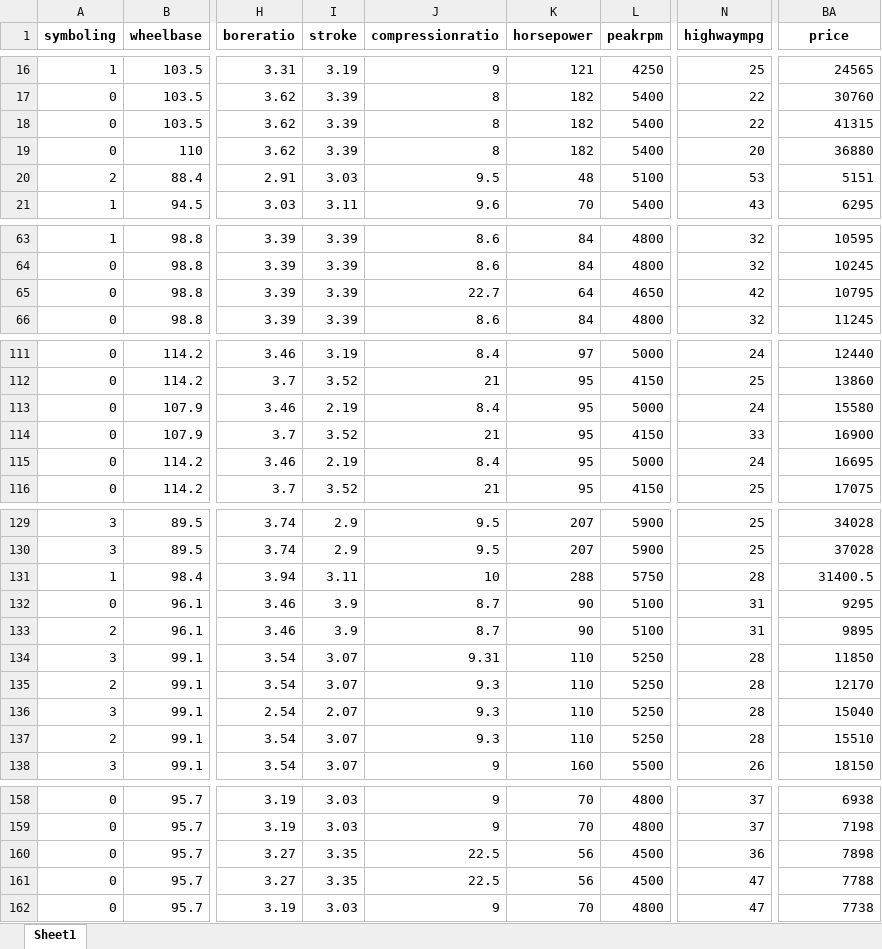
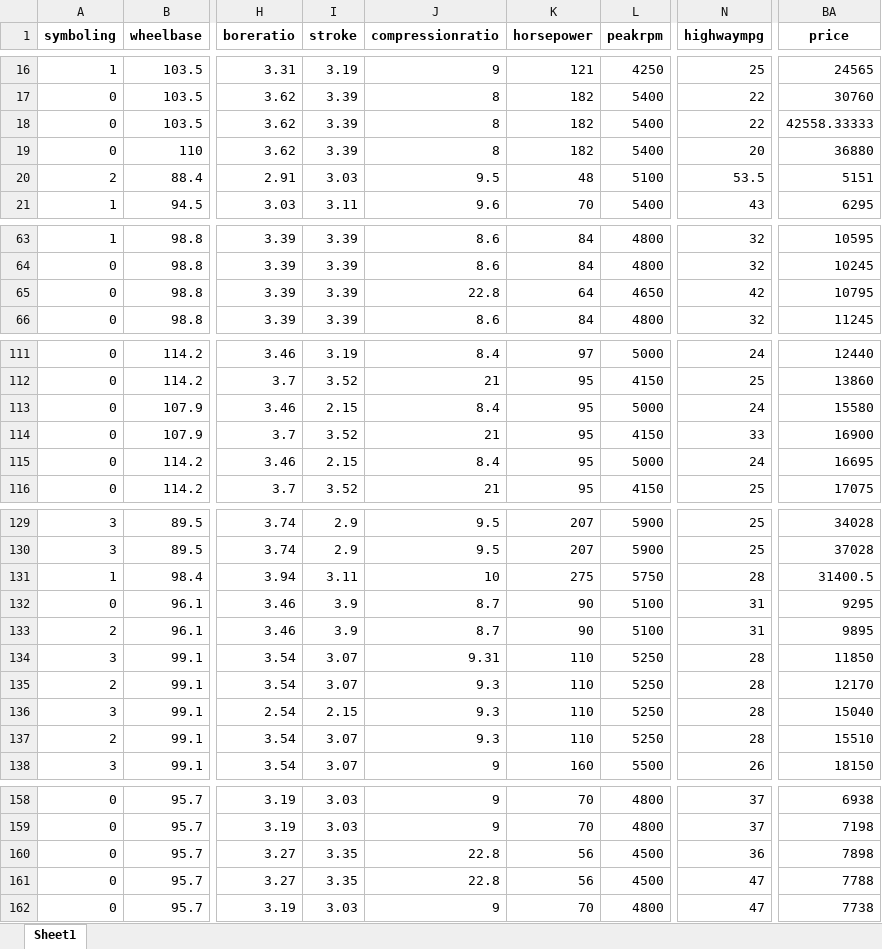
Before and after one commit to jonamadk/scaling-ML-journey, an Excel workbook: lab-01/car_data1.xlsx, sheet Sheet1, drawn as a sheet; only a part is shown, gaps mark what is left out; values as stored, in another font and other column widths than the file's, no borders; the diff covers the shown part only; the diff names each change by its address in the sheet, - before the commit and + after, or states it on an @@ line.

```diff
--- a/lab-01/car_data1.xlsx (sheet Sheet1)
+++ b/lab-01/car_data1.xlsx (sheet Sheet1)
-BA18 (price): 41315
+BA18 (price): 42558.33333
-N20 (highwaympg): 53
+N20 (highwaympg): 53.5
-J65 (compressionratio): 22.7
+J65 (compressionratio): 22.8
-I113 (stroke): 2.19
+I113 (stroke): 2.15
-I115 (stroke): 2.19
+I115 (stroke): 2.15
-K131 (horsepower): 288
+K131 (horsepower): 275
-I136 (stroke): 2.07
+I136 (stroke): 2.15
-J160:J161 (compressionratio): 22.5
+J160:J161 (compressionratio): 22.8
```
Also changed, not shown: 17 edited cells elsewhere in this sheet, 6 other files.
